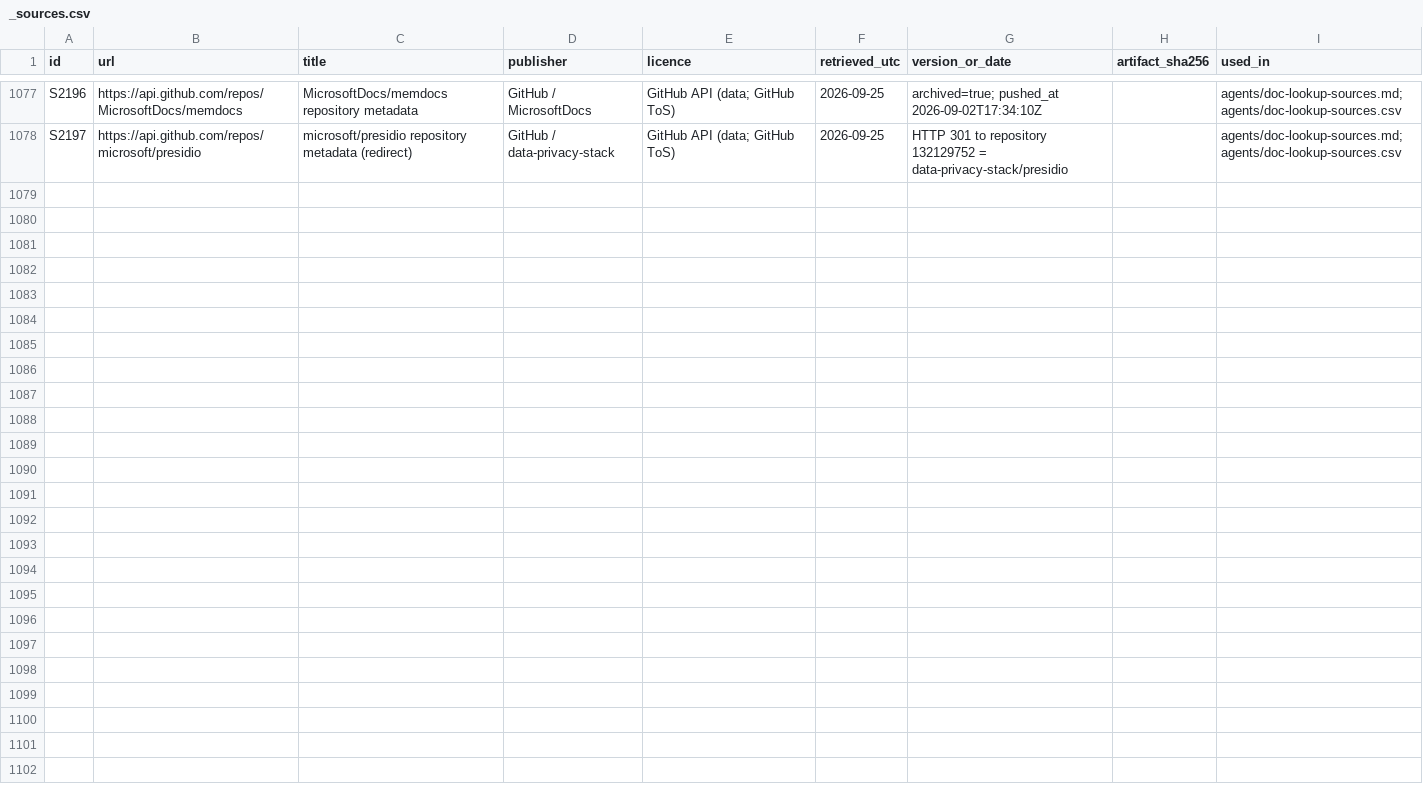
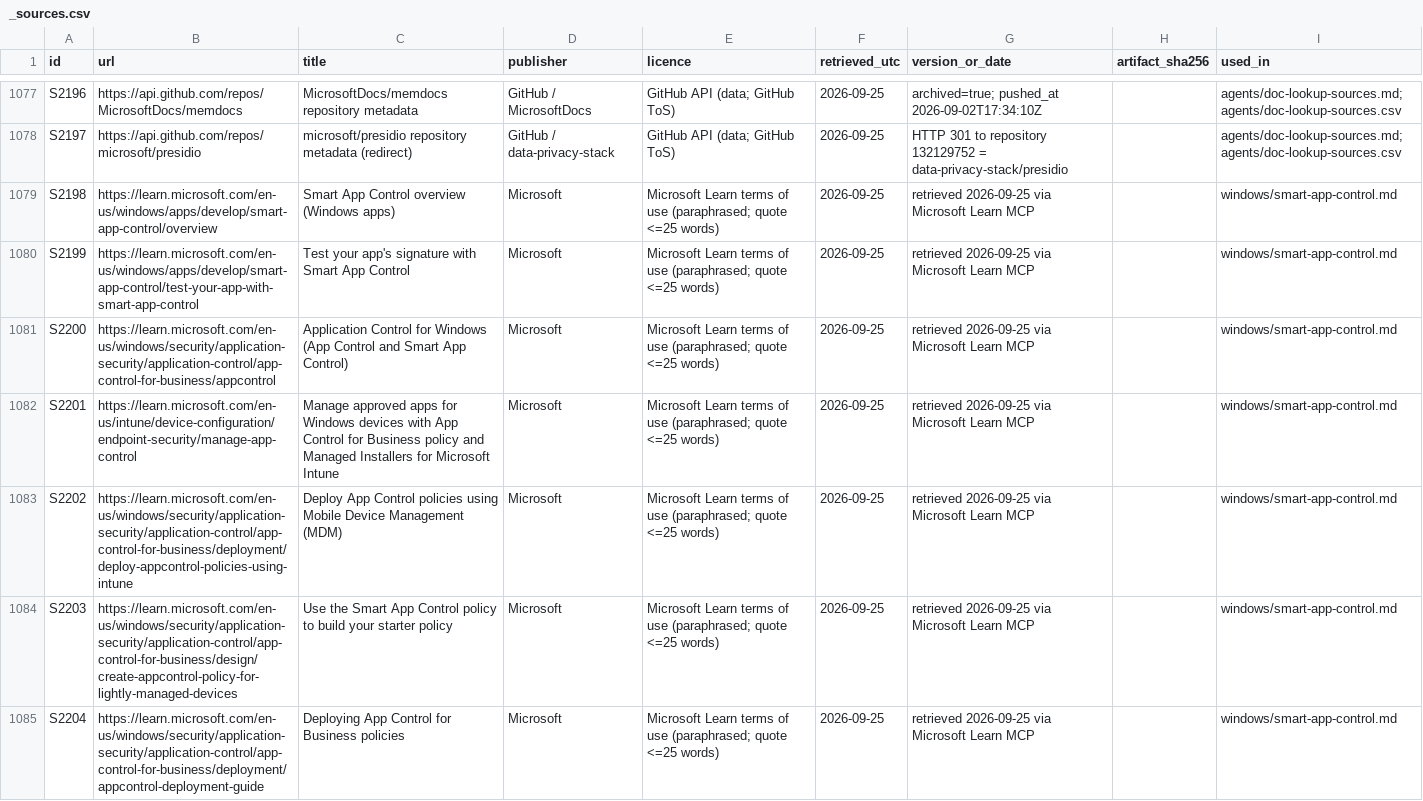
Before and after one commit to mikkielt/it-ops-kb, a CSV file: _sources.csv, drawn as a sheet; only a part is shown, gaps mark what is left out.

```diff
--- a/_sources.csv
+++ b/_sources.csv
@@ -1078 +1078,8 @@ S2196,https://api.github.com/repos/MicrosoftDocs/memdocs,MicrosoftDocs/memdocs r
 S2197,https://api.github.com/repos/microsoft/presidio,microsoft/presidio repository metadata (redirect),GitHub / data-privacy-stack,GitHub API (data; GitHub ToS),2026-09-25,HTTP 301 to repository 132129752 = data-privacy-stack/presidio,,agents/doc-lookup-sources.md;agents/doc-lookup-sources.csv
+S2198,https://learn.microsoft.com/en-us/windows/apps/develop/smart-app-control/overview,Smart App Control overview (Windows apps),Microsoft,Microsoft Learn terms of use (paraphrased; quote <=25 words),2026-09-25,retrieved 2026-09-25 via Microsoft Learn MCP,,windows/smart-app-control.md
+S2199,https://learn.microsoft.com/en-us/windows/apps/develop/smart-app-control/test-your-app-with-smart-app-control,Test your app's signature with Smart App Control,Microsoft,Microsoft Learn terms of use (paraphrased; quote <=25 words),2026-09-25,retrieved 2026-09-25 via Microsoft Learn MCP,,windows/smart-app-control.md
+S2200,https://learn.microsoft.com/en-us/windows/security/application-security/application-control/app-control-for-business/appcontrol,Application Control for Windows (App Control and Smart App Control),Microsoft,Microsoft Learn terms of use (paraphrased; quote <=25 words),2026-09-25,retrieved 2026-09-25 via Microsoft Learn MCP,,windows/smart-app-control.md
+S2201,https://learn.microsoft.com/en-us/intune/device-configuration/endpoint-security/manage-app-control,Manage approved apps for Windows devices with App Control for Business policy and Managed Installers for Microsoft Intune,Microsoft,Microsoft Learn terms of use (paraphrased; quote <=25 words),2026-09-25,retrieved 2026-09-25 via Microsoft Learn MCP,,windows/smart-app-control.md
+S2202,https://learn.microsoft.com/en-us/windows/security/application-security/application-control/app-control-for-business/deployment/deploy-appcontrol-policies-using-intune,Deploy App Control policies using Mobile Device Management (MDM),Microsoft,Microsoft Learn terms of use (paraphrased; quote <=25 words),2026-09-25,retrieved 2026-09-25 via Microsoft Learn MCP,,windows/smart-app-control.md
+S2203,https://learn.microsoft.com/en-us/windows/security/application-security/application-control/app-control-for-business/design/create-appcontrol-policy-for-lightly-managed-devices,Use the Smart App Control policy to build your starter policy,Microsoft,Microsoft Learn terms of use (paraphrased; quote <=25 words),2026-09-25,retrieved 2026-09-25 via Microsoft Learn MCP,,windows/smart-app-control.md
+S2204,https://learn.microsoft.com/en-us/windows/security/application-security/application-control/app-control-for-business/deployment/appcontrol-deployment-guide,Deploying App Control for Business policies,Microsoft,Microsoft Learn terms of use (paraphrased; quote <=25 words),2026-09-25,retrieved 2026-09-25 via Microsoft Learn MCP,,windows/smart-app-control.md
```
Also changed, not shown: _coverage.csv, 3 other files.
